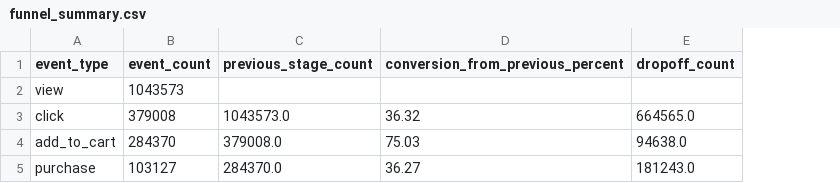
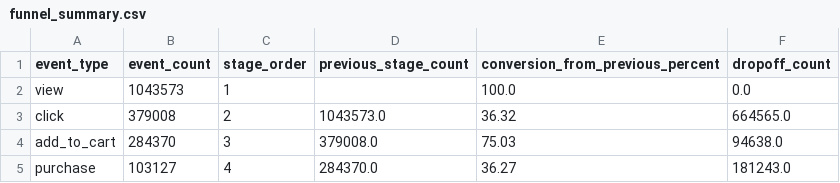
Before and after one commit to Tamoze/Marketing-Attribution-ROI-Dashboard, a CSV file: outputs/funnel_summary.csv, drawn as a sheet; addresses are those after the commit; the diff names each change by its address in the sheet, - before the commit and + after, or states it on an @@ line.

```diff
--- a/outputs/funnel_summary.csv
+++ b/outputs/funnel_summary.csv
+column C (stage_order), rows 2-5: 1 | 2 | 3 | 4
-E2 (conversion_from_previous_percent): (empty)
+E2 (conversion_from_previous_percent): 100.0
-F2 (dropoff_count): (empty)
+F2 (dropoff_count): 0.0
```
Also changed, not shown: outputs/roi_by_campaign.csv, outputs/roi_by_channel.csv, 4 other files.
